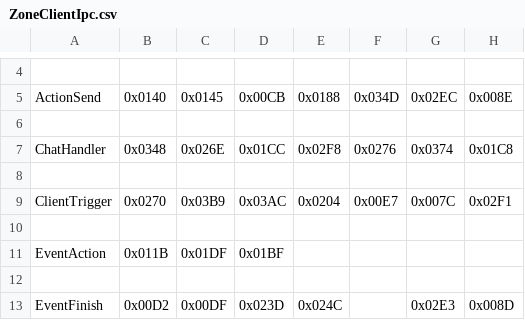
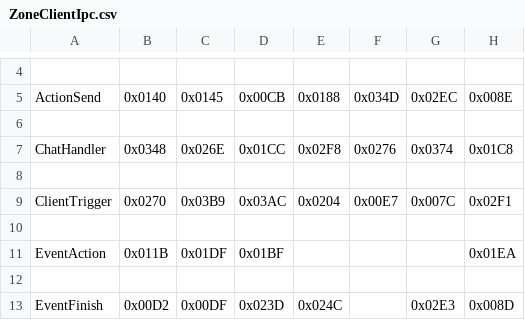
Before and after one commit to AutumnInSouth/FFxivPythonTrigger3, a CSV file: plugins/XivNetwork/message_processors/opcodes/ZoneClientIpc.csv, drawn as a sheet; only a part is shown, gaps mark what is left out.

```diff
--- a/plugins/XivNetwork/message_processors/opcodes/ZoneClientIpc.csv
+++ b/plugins/XivNetwork/message_processors/opcodes/ZoneClientIpc.csv
@@ -10,3 +10,3 @@ ClientTrigger,0x0270,0x03B9,0x03AC,0x0204,0x00E7,0x007C,0x02F1
 
-EventAction,0x011B,0x01DF,0x01BF,,,,
+EventAction,0x011B,0x01DF,0x01BF,,,,0x01EA
 
```
Also changed, not shown: 10 other files.
